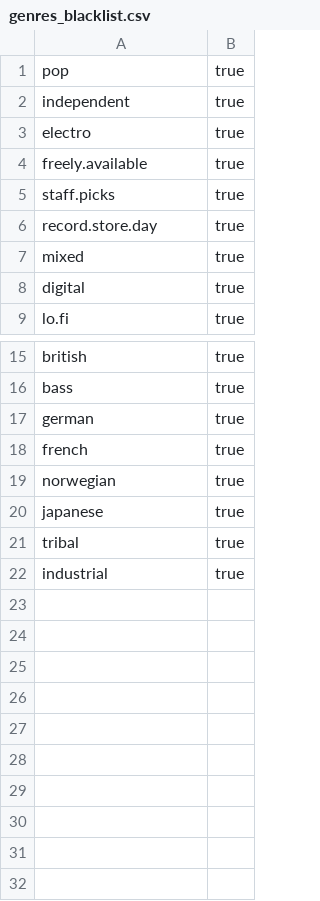
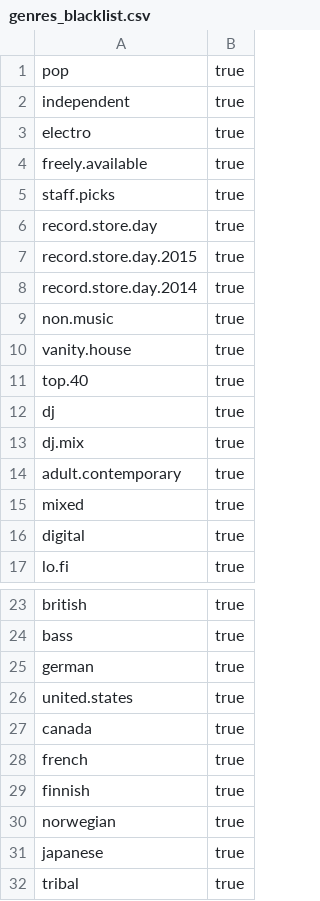
Before and after one commit to aristeia/zarvox, a CSV file: postprocessor/genres_blacklist.csv, drawn as a sheet; only a part is shown, gaps mark what is left out; the shorter side is filled out with more unchanged rows.

```diff
--- a/postprocessor/genres_blacklist.csv
+++ b/postprocessor/genres_blacklist.csv
@@ -6,2 +6,10 @@ staff.picks,true
 record.store.day,true
+record.store.day.2015,true
+record.store.day.2014,true
+non.music,true
+vanity.house,true
+top.40,true
+dj,true
+dj.mix,true
+adult.contemporary,true
 mixed,true
@@ -17,3 +25,6 @@ bass,true
 german,true
+united.states,true
+canada,true
 french,true
+finnish,true
 norwegian,true
```
Also changed, not shown: 9 other files.
